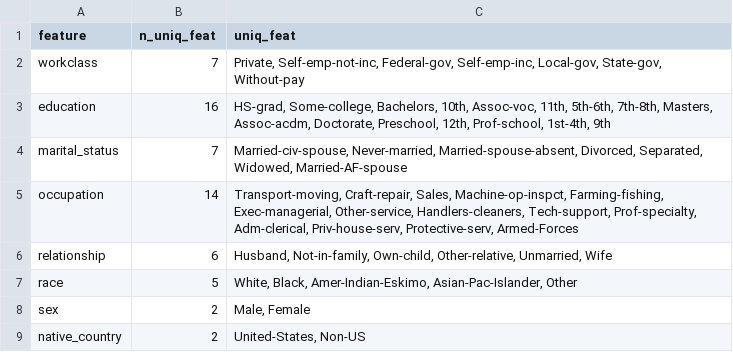
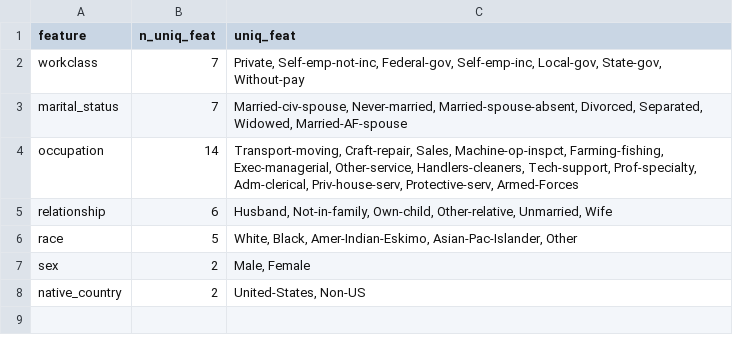
Before and after one commit to UBC-MDS/DSCI_522_group-307, a CSV file: results/cat_feat_summary.csv (was data/cat_feat_summary.csv), drawn as a sheet.

```diff
--- a/data/cat_feat_summary.csv
+++ b/results/cat_feat_summary.csv
@@ -2,3 +2,2 @@ feature,n_uniq_feat,uniq_feat
 workclass,7,"Private, Self-emp-not-inc, Federal-gov, Self-emp-inc, Local-gov, State-gov, Without-pay"
-education,16,"HS-grad, Some-college, Bachelors, 10th, Assoc-voc, 11th, 5th-6th, 7th-8th, Masters, Assoc-acdm, Doctorate, Preschool, 12th, Prof-school, 1st-4th, 9th"
 marital_status,7,"Married-civ-spouse, Never-married, Married-spouse-absent, Divorced, Separated, Widowed, Married-AF-spouse"
```
Also changed, not shown: 6 other files.
